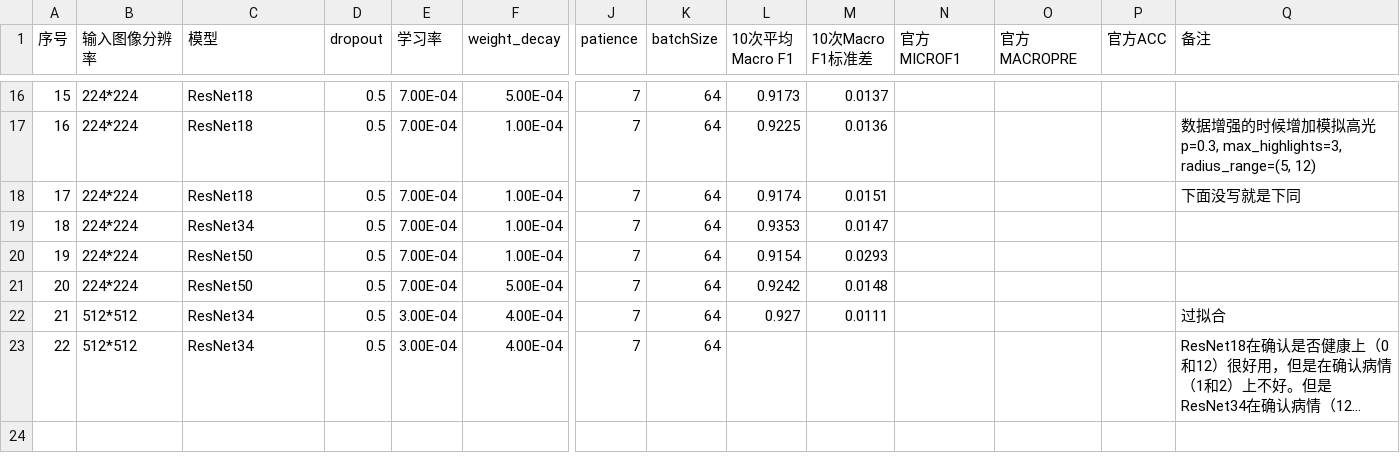
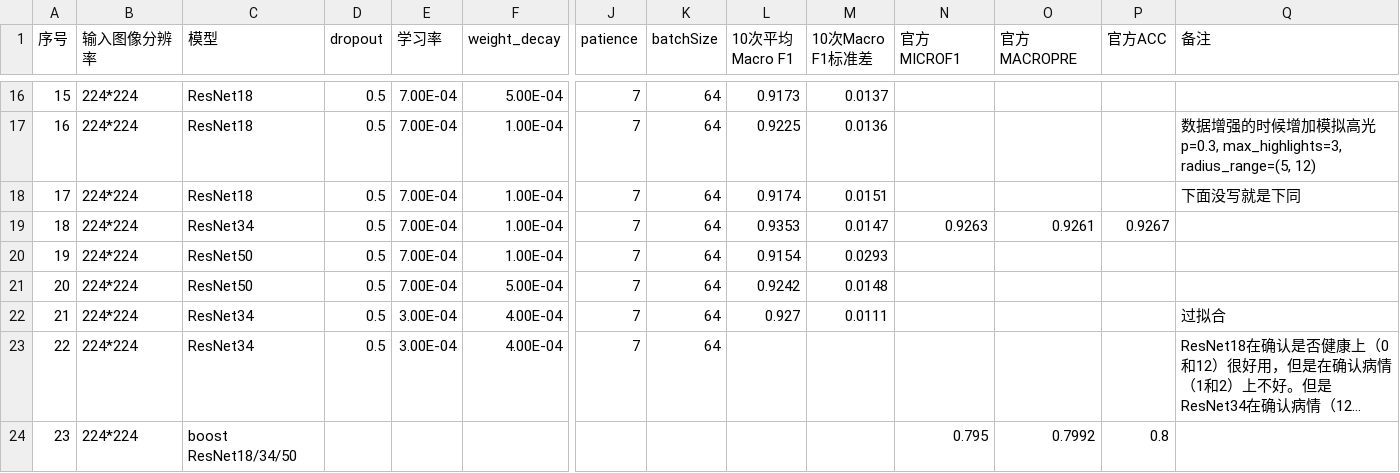
Before and after one commit to Tokisaki-Galaxy/PterygiumSeg, a CSV file: work1_model_effect.csv, drawn as a sheet; only a part is shown, gaps mark what is left out; long unchanged cells end in …; rows hold the shown columns only; the diff names each change by its address in the sheet, - before the commit and + after, or states it on an @@ line.

```diff
--- a/work1_model_effect.csv
+++ b/work1_model_effect.csv
-N19 (官方MICROF1): (empty)
+N19 (官方MICROF1): 0.9263
-O19 (官方MACROPRE): (empty)
+O19 (官方MACROPRE): 0.9261
-P19 (官方ACC): (empty)
+P19 (官方ACC): 0.9267
-B22:B23 (输入图像分辨率): 512*512
+B22:B23 (输入图像分辨率): 224*224
+row 24: 23 | 224*224 | boost ResNet18/34/50 |  |  |  |  |  |  |  | 0.795 | 0.7992 | 0.8
```
Also changed, not shown: 1 other file.
